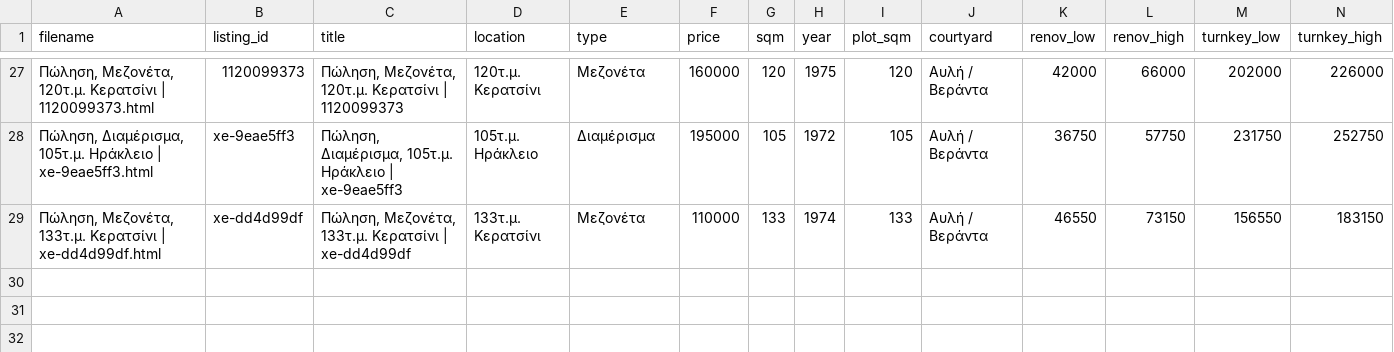
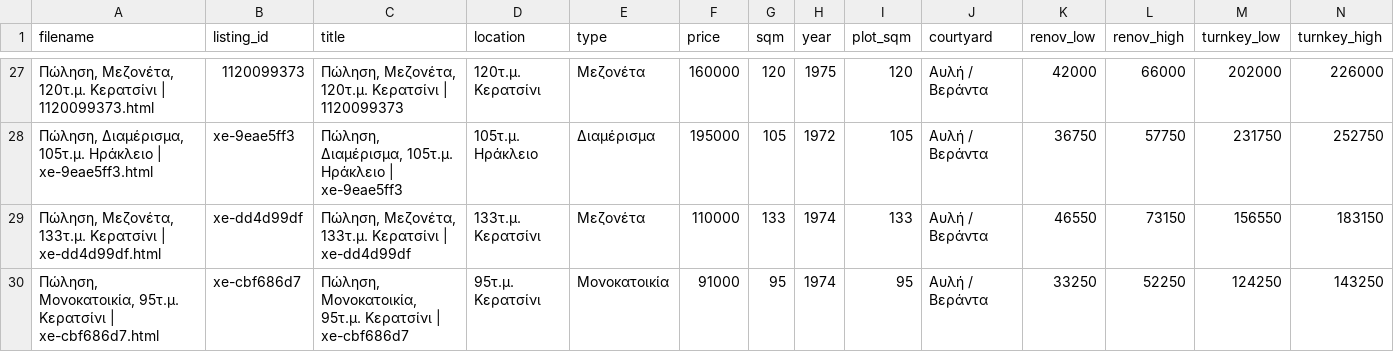
Before and after one commit to Nikolopoulos/spitia-hub, a CSV file: webarchives/processed_listings.csv, drawn as a sheet; only a part is shown, gaps mark what is left out; rows hold the shown columns only; the diff names each change by its address in the sheet, - before the commit and + after, or states it on an @@ line.

```diff
--- a/webarchives/processed_listings.csv
+++ b/webarchives/processed_listings.csv
+row 30: Πώληση, Μονοκατοικία, 95τ.μ. Κερατσίνι | xe-cbf686d7.html | xe-cbf686d7 | Πώληση, Μονοκατοικία, 95τ.μ. Κερατσίνι | xe-cbf686d7 | 95τ.μ. Κερατσίνι | Μονοκατοικία | 91000 | 95 | 1974 | 95 | Αυλή / Βεράντα | 33250 | 52250 | 124250 | 143250
```
Also changed, not shown: 2 other files.
